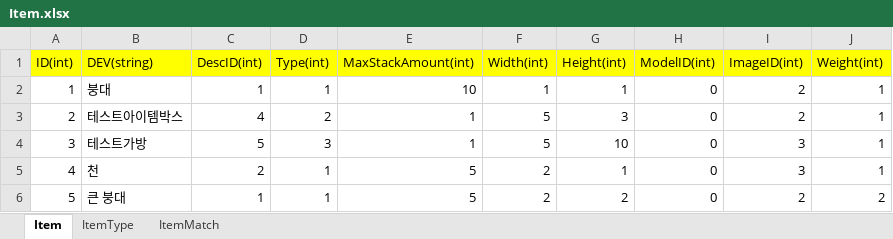
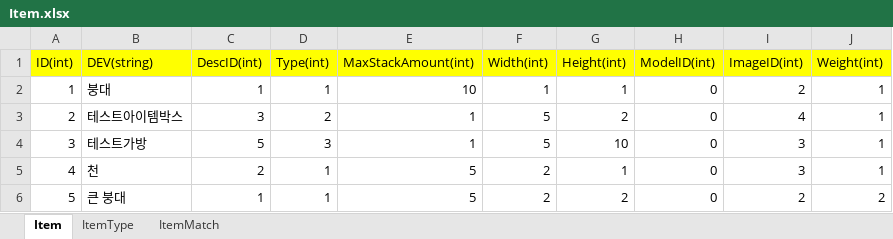
Before and after one commit to sleepppp/LeftInHell, an Excel workbook: Assets/Data/Excel/Item.xlsx, sheet Item, drawn as a sheet; values as stored, in another font and other column widths than the file's, no borders; the diff names each change by its address in the sheet, - before the commit and + after, or states it on an @@ line.

```diff
--- a/Assets/Data/Excel/Item.xlsx (sheet Item)
+++ b/Assets/Data/Excel/Item.xlsx (sheet Item)
-C3 (DescID(int)): 4
+C3 (DescID(int)): 3
-G3 (Height(int)): 3
+G3 (Height(int)): 2
-I3 (ImageID(int)): 2
+I3 (ImageID(int)): 4
```
Also changed, not shown: sheet ItemMatch, Assets/Data/Excel/Resource.xlsx, Assets/Data/Excel/Text.xlsx, 40 other files.
